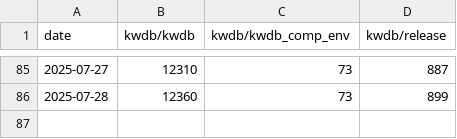
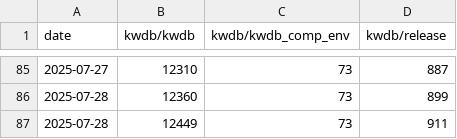
Before and after one commit to sunny0826/docker-pulls-statistics, a CSV file: data/stats.csv, drawn as a sheet; only a part is shown, gaps mark what is left out.

```diff
--- a/data/stats.csv
+++ b/data/stats.csv
@@ -86 +86,2 @@ date,kwdb/kwdb,kwdb/kwdb_comp_env,kwdb/release
 2025-07-28,12360,73,899
+2025-07-28,12449,73,911
```
Also changed, not shown: 1 other file.
